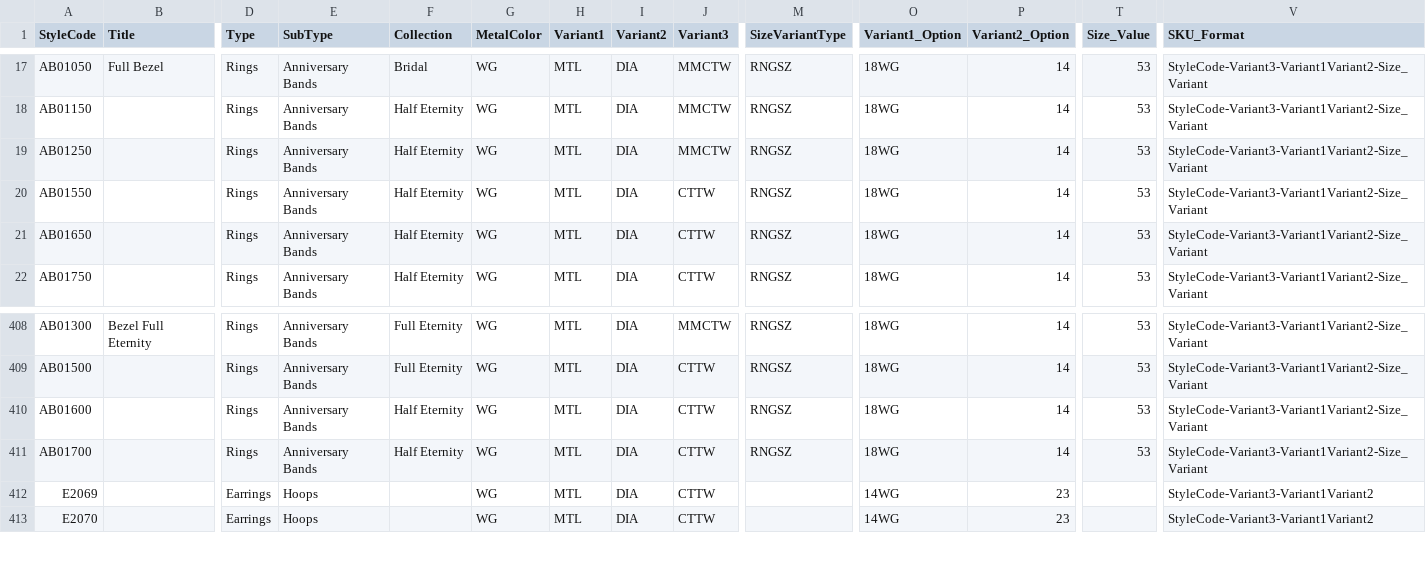
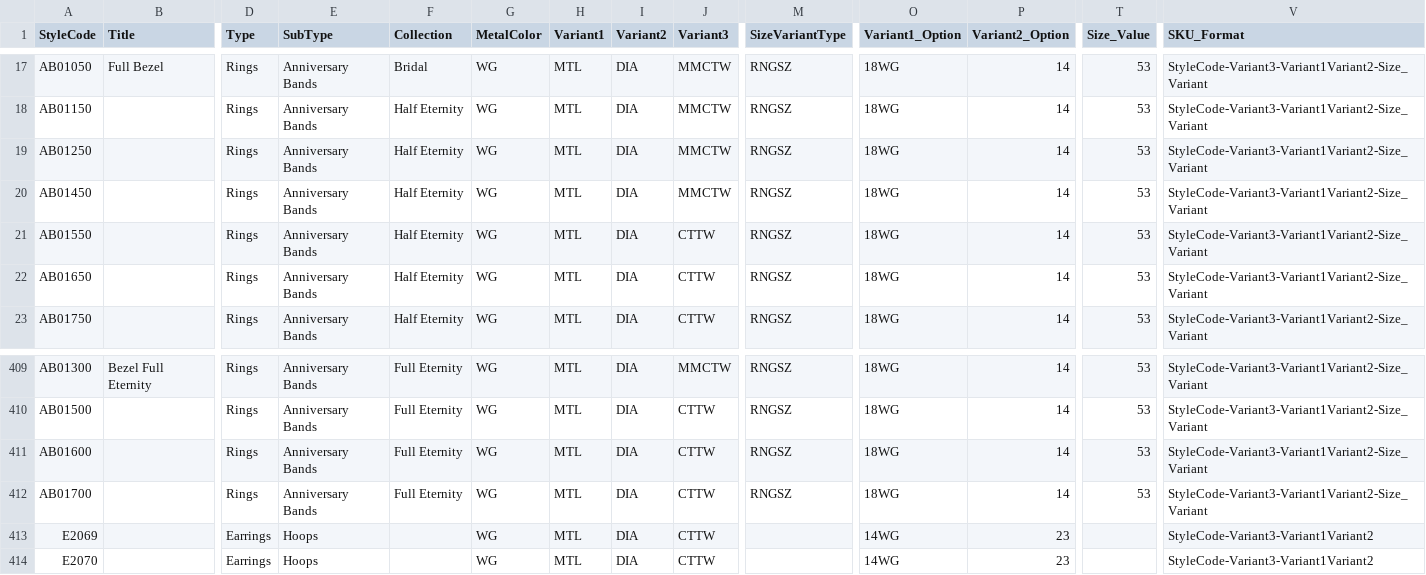
Before and after one commit to niravpmehta/jewelry-data, a CSV file: styles.csv, drawn as a sheet; only a part is shown, gaps mark what is left out; addresses are those after the commit; rows hold the shown columns only; the diff names each change by its address in the sheet, - before the commit and + after, or states it on an @@ line.

Commit message:
Sync styles.csv

```diff
--- a/styles.csv
+++ b/styles.csv
+row 20: AB01450 |  | Rings | Anniversary Bands | Half Eternity | WG | MTL | DIA | MMCTW | RNGSZ | 18WG | 14 | 53 | StyleCode-Variant3-Variant1Variant2-Size_Variant
-F411:F412 (Collection): Half Eternity
+F411:F412 (Collection): Full Eternity
```
